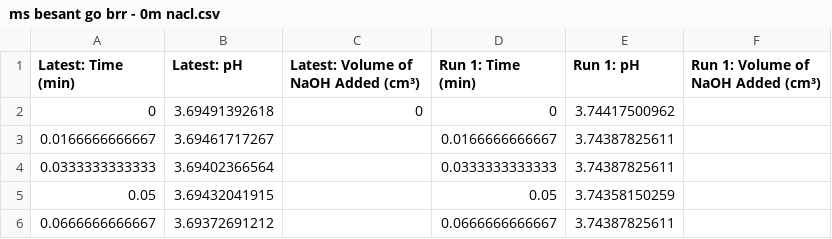
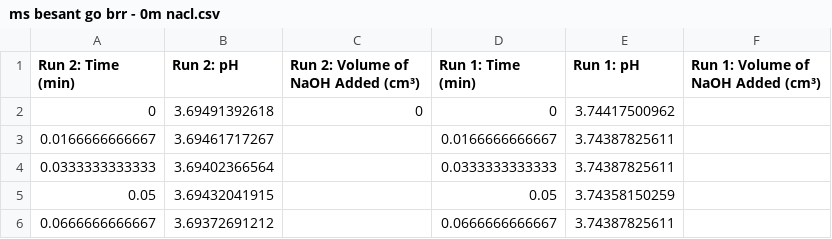
Before and after one commit to cytronicoder/in-the-salt-mines, a CSV file: data/ms besant go brr - 0m nacl.csv, drawn as a sheet; only a part is shown.

```diff
--- a/data/ms besant go brr - 0m nacl.csv
+++ b/data/ms besant go brr - 0m nacl.csv
@@ -1,2 +1,2 @@
-"Latest: Time (min)","Latest: pH","Latest: Volume of NaOH Added (cm³)","Run 1: Time (min)","Run 1: pH","Run 1: Volume of NaOH Added (cm³)"
+Run 2: Time (min),Run 2: pH,Run 2: Volume of NaOH Added (cm³),Run 1: Time (min),Run 1: pH,Run 1: Volume of NaOH Added (cm³)
 0,3.69491392618,0,0,3.74417500962,
```
Also changed, not shown: data/ms besant go brr - 1m nacl.csv, data/ms besant go brr brr- 0.0m nacl.csv, 21 other files.
